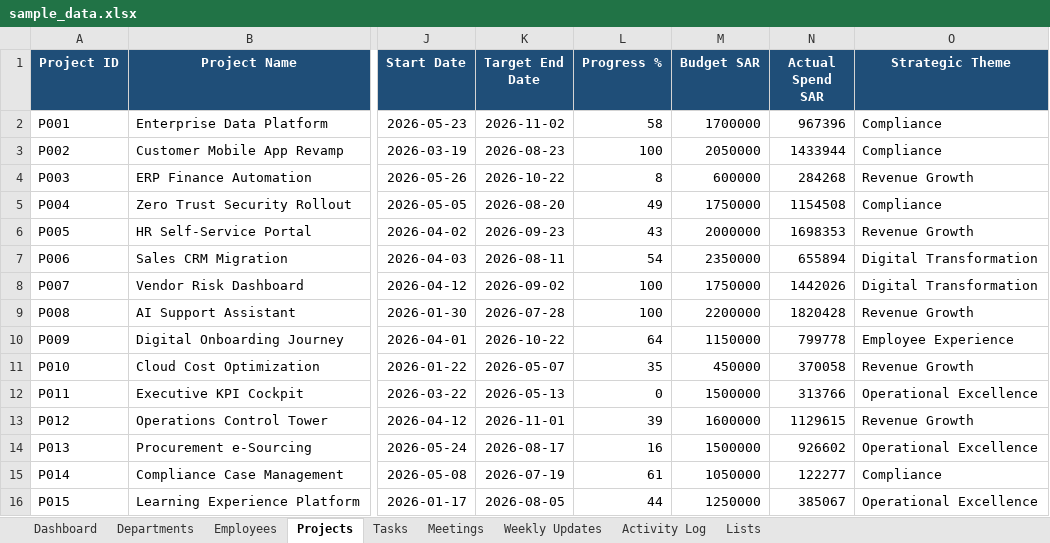
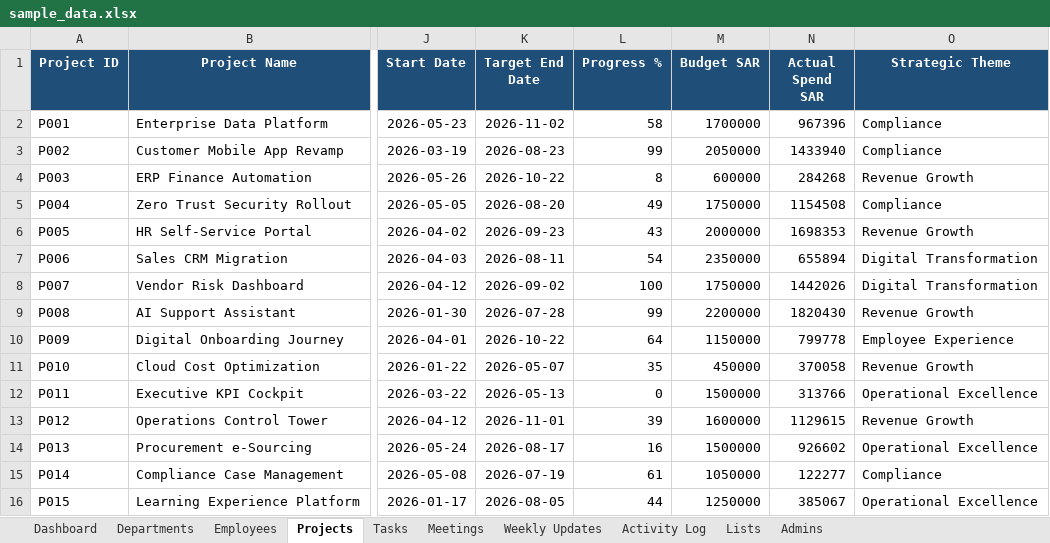
Before and after one commit to tails2egg/dashboard, an Excel workbook: sample_data.xlsx, sheet Projects, drawn as a sheet; only a part is shown, gaps mark what is left out; values as stored, in another font and other column widths than the file's, no borders; table styles not drawn; the diff names each change by its address in the sheet, - before the commit and + after, or states it on an @@ line.

```diff
--- a/sample_data.xlsx (sheet Projects)
+++ b/sample_data.xlsx (sheet Projects)
+sheet tab: Admins
-L3 (Progress %): 100
+L3 (Progress %): 99
-N3 (Actual Spend SAR): 1433944
+N3 (Actual Spend SAR): 1433940
-L9 (Progress %): 100
+L9 (Progress %): 99
-N9 (Actual Spend SAR): 1820428
+N9 (Actual Spend SAR): 1820430
```
Also changed, not shown: sheet Tasks, 22 other files.
